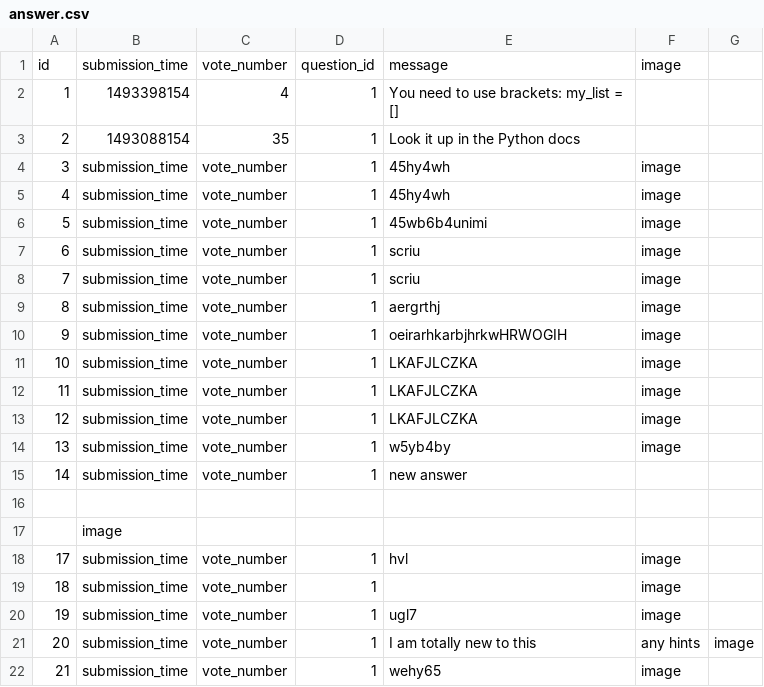
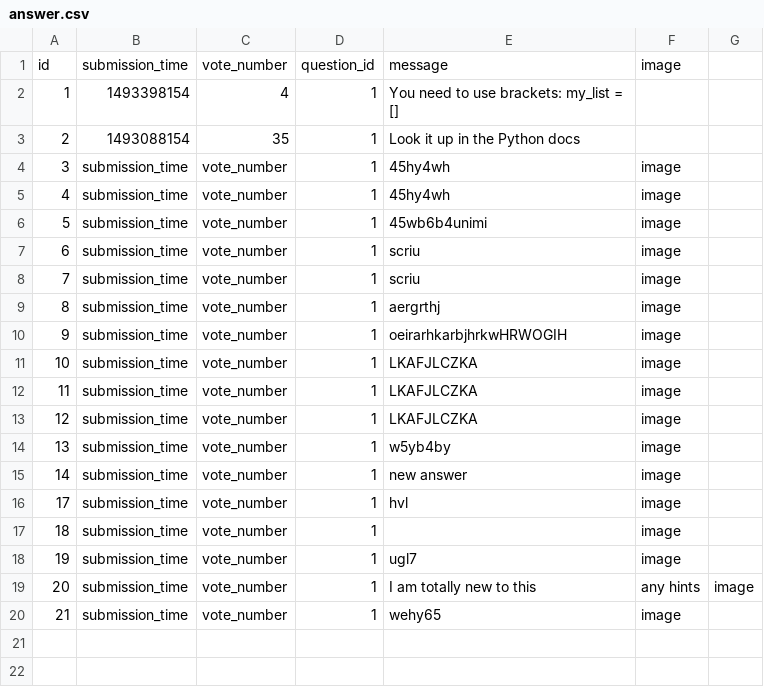
Before and after one commit to IoanaPedroo/Ask-Mate, a CSV file: sample_data/answer.csv, drawn as a sheet.

```diff
--- a/sample_data/answer.csv
+++ b/sample_data/answer.csv
@@ -14,5 +14,3 @@ id,submission_time,vote_number,question_id,message,image
 13,submission_time, vote_number,1,w5yb4by,image
-14,submission_time, vote_number,1,new answer
-
-,image
+14,submission_time, vote_number,1,new answer,image
 17,submission_time, vote_number,1,hvl,image
```
Also changed, not shown: sample_data/question.csv, 4 other files.
